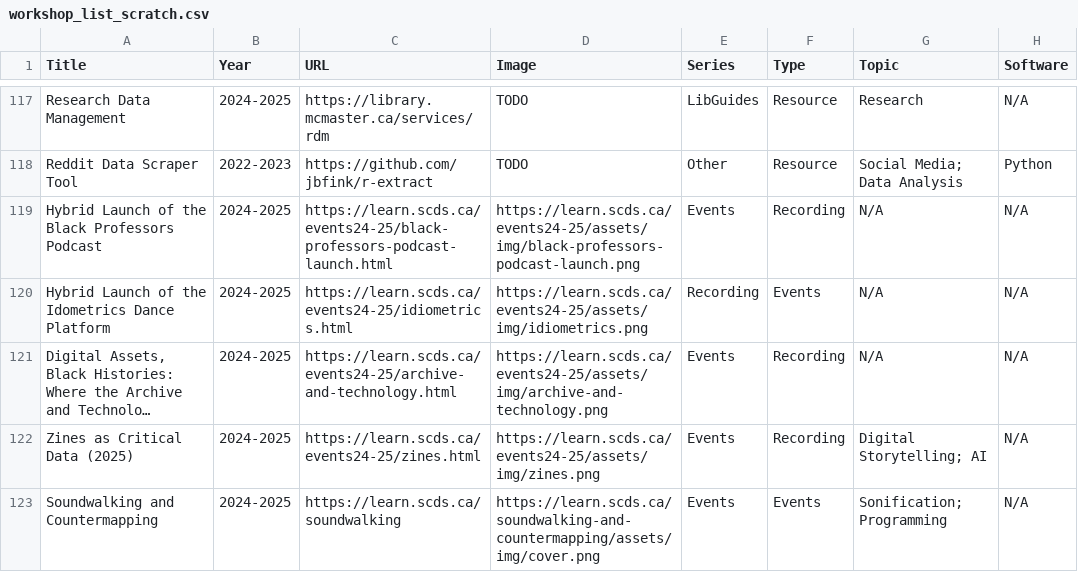
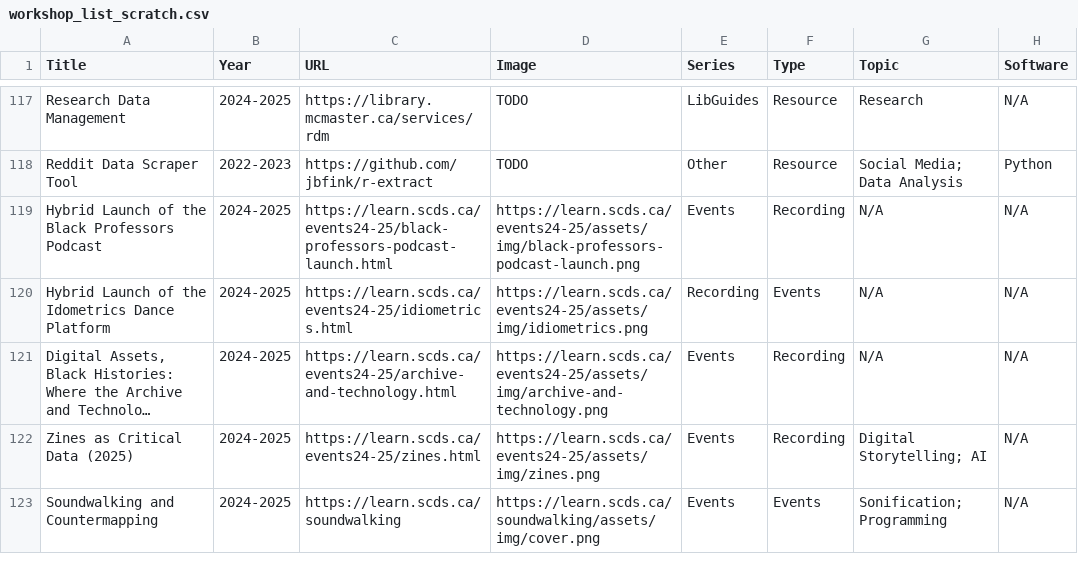
Before and after one commit to scds/search-page, a CSV file: _data/workshop_list_scratch.csv, drawn as a sheet; only a part is shown, gaps mark what is left out; long unchanged cells end in ….

Commit message:
soundwalking module cover image url change

```diff
--- a/_data/workshop_list_scratch.csv
+++ b/_data/workshop_list_scratch.csv
@@ -122,2 +122,2 @@ Hybrid Launch of the Idometrics Dance Platform,2024-2025,https://learn.scds.ca/e
 Zines as Critical Data (2025),2024-2025,https://learn.scds.ca/events24-25/zines.html,https://learn.scds.ca/events24-25/assets/img/zines.png,Events,Recording,Digital Storytelling; AI,N/A
-Soundwalking and Countermapping,2024-2025,https://learn.scds.ca/soundwalking,https://learn.scds.ca/soundwalking-and-countermapping/assets/img/cover.png,Events,Events,Sonification; Programming,N/A
+Soundwalking and Countermapping,2024-2025,https://learn.scds.ca/soundwalking,https://learn.scds.ca/soundwalking/assets/img/cover.png,Events,Events,Sonification; Programming,N/A
```
